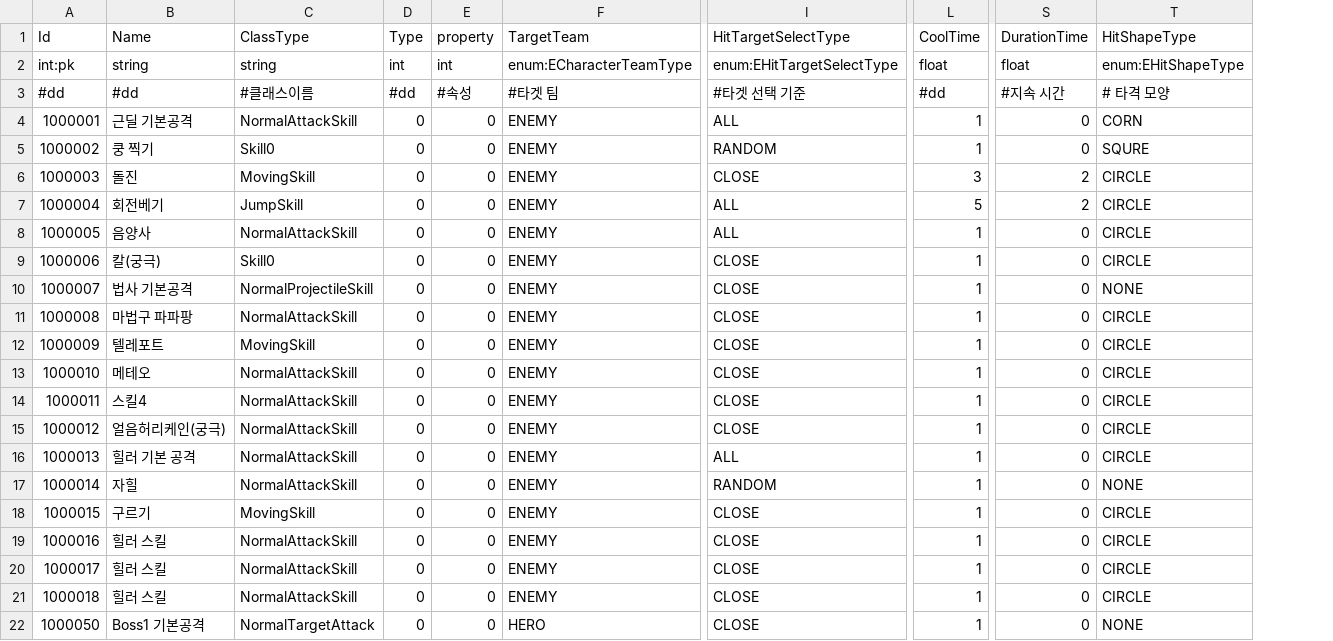
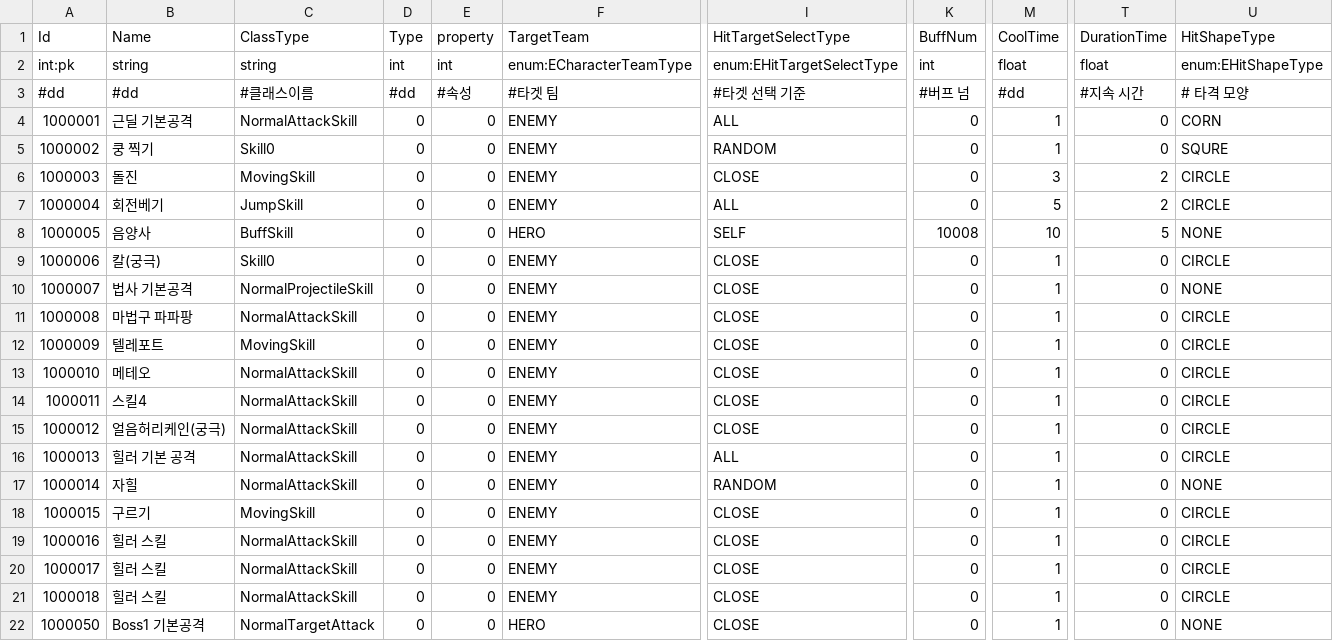
Before and after one commit to Kimseogyoung/ProjectSBR, a CSV file: SBR_Game/Assets/Resources/Data/Proto/Csv/Skill.csv, drawn as a sheet; only a part is shown, gaps mark what is left out; addresses are those after the commit; the diff names each change by its address in the sheet, - before the commit and + after, or states it on an @@ line.

Commit message:
Add : 버프추가중
할일 - FindTarget메서드  Target찾기랑 데미지 분리하기
BuffSkill에서 StateMachine 클래스 못쓰는거 해결

```diff
--- a/SBR_Game/Assets/Resources/Data/Proto/Csv/Skill.csv
+++ b/SBR_Game/Assets/Resources/Data/Proto/Csv/Skill.csv
+column K (BuffNum), rows 2-22: int | #버프 넘 | 0 | 0 | 0 | 0 | 10008 | 0 | 0 | 0 | 0 | 0 | 0 | 0 | 0 | 0 | 0 | 0 | 0 | 0 | 0
-C8 (ClassType): NormalAttackSkill
+C8 (ClassType): BuffSkill
-F8 (TargetTeam): ENEMY
+F8 (TargetTeam): HERO
-I8 (HitTargetSelectType): ALL
+I8 (HitTargetSelectType): SELF
-M8 (CoolTime): 1
+M8 (CoolTime): 10
-T8 (DurationTime): 0
+T8 (DurationTime): 5
-U8 (HitShapeType): CIRCLE
+U8 (HitShapeType): NONE
```
Also changed, not shown: 19 other files.
